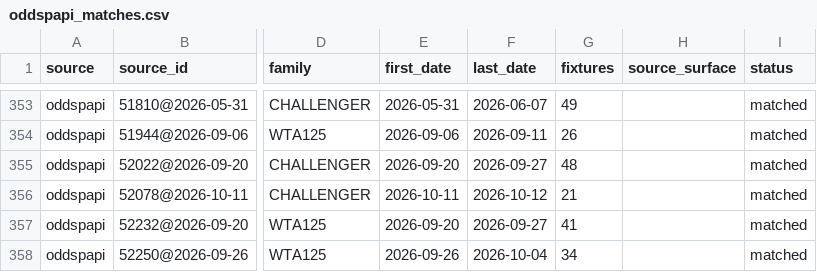
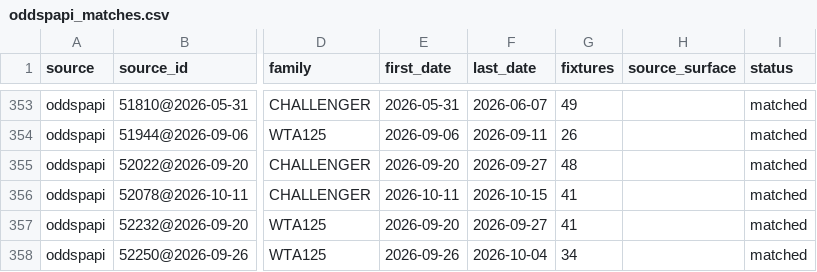
Before and after one commit to emarti13/Tennis_Quant_Lab_V5, a CSV file: context_registry/master_schedule/reconciliation/2026/oddspapi_matches.csv, drawn as a sheet; only a part is shown, gaps mark what is left out; the diff covers the shown part only; the diff names each change by its address in the sheet, - before the commit and + after, or states it on an @@ line.

```diff
--- a/context_registry/master_schedule/reconciliation/2026/oddspapi_matches.csv
+++ b/context_registry/master_schedule/reconciliation/2026/oddspapi_matches.csv
-F356 (last_date): 2026-10-12
+F356 (last_date): 2026-10-15
-G356 (fixtures): 21
+G356 (fixtures): 41
```
Also changed, not shown: 27 edited cells elsewhere in this file, context_registry/master_schedule/master_schedule_2026.csv, context_registry/master_schedule/reconciliation/2026/master_schedule.csv, 15 other files.
